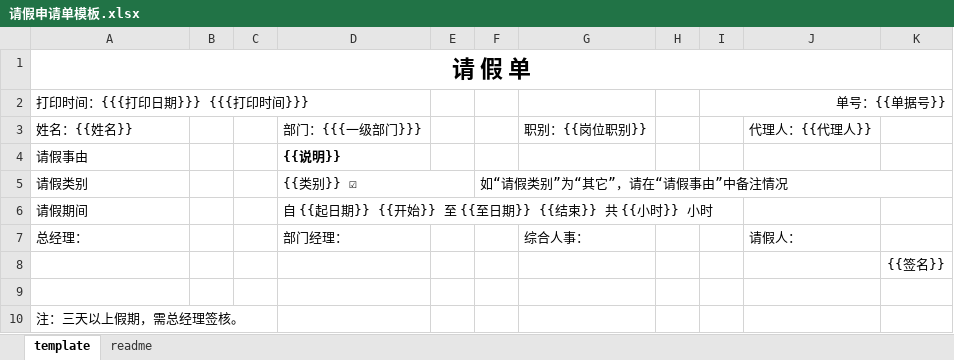
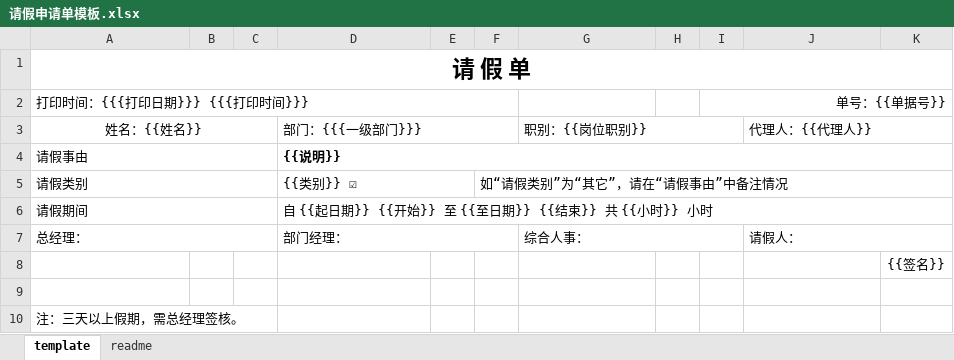
Before and after one commit to snowhoo/snowhoo, an Excel workbook: source/kaoqing/template/请假申请单模板.xlsx, sheet template, drawn as a sheet; values as stored, in another font and other column widths than the file's, no borders; charts and pictures not drawn; the diff names each change by its address in the sheet, - before the commit and + after, or states it on an @@ line.

Commit message:
updata

```diff
--- a/source/kaoqing/template/请假申请单模板.xlsx (sheet template)
+++ b/source/kaoqing/template/请假申请单模板.xlsx (sheet template)
+A2:F2 merged
-A3 alignment: left
+A3 alignment: center
+A3:C3 merged
+D3:F3 merged
+G3:I3 merged
+J3:K3 merged
+A4:C4 merged
+D4:K4 merged
+A5:C5 merged
+A6:C6 merged
+D6:K6 merged
+A7:C7 merged
+D7:F7 merged
+G7:I7 merged
+J7:K7 merged
```
